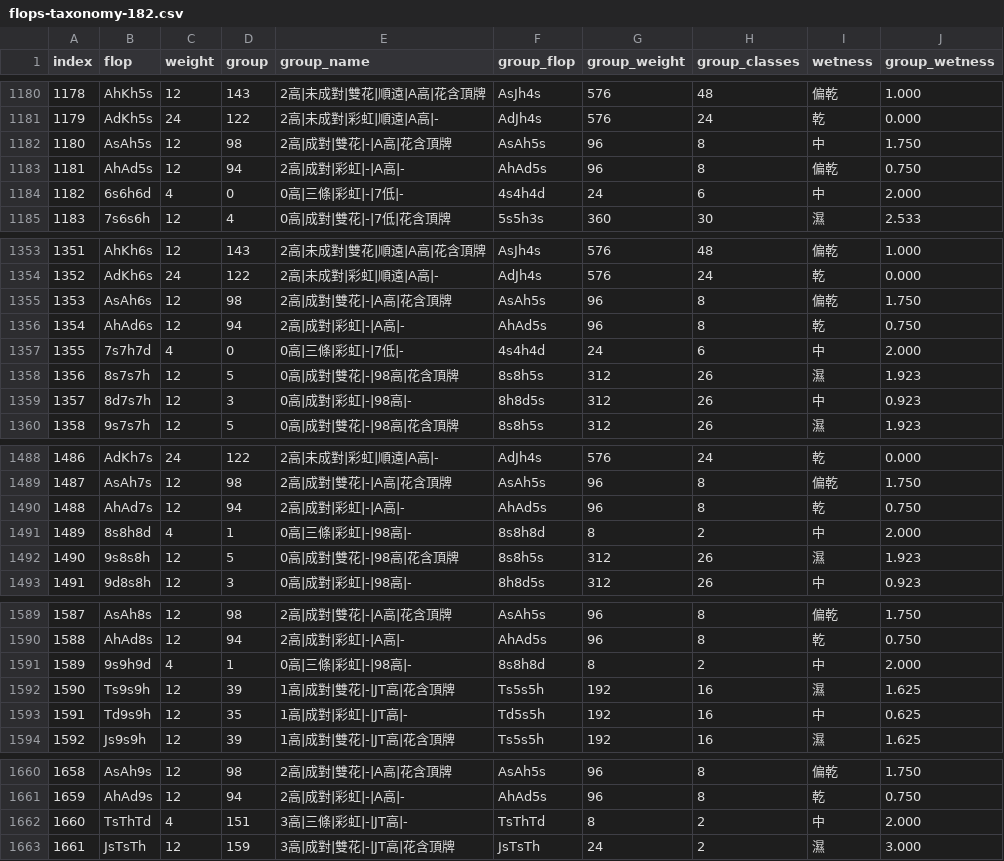
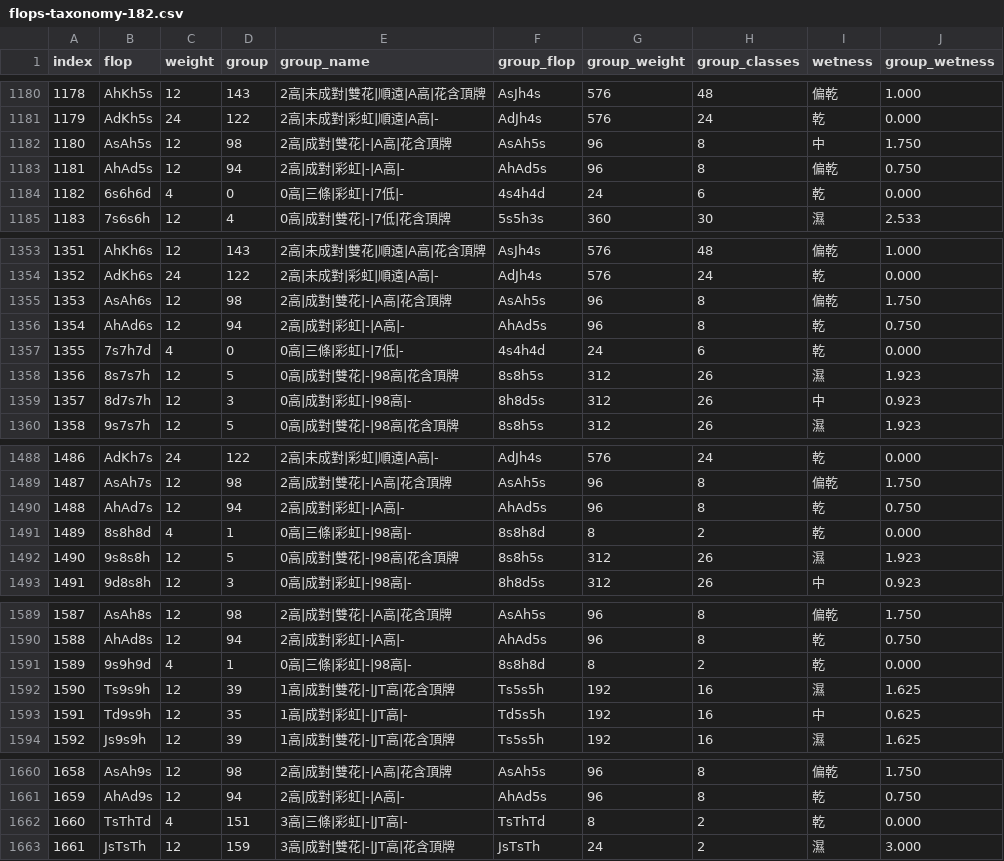
Before and after one commit to LatticeMage/Poker, a CSV file: nvcc/data/flops-taxonomy-182.csv, drawn as a sheet; only a part is shown, gaps mark what is left out; the diff covers the shown part only.

```diff
--- a/nvcc/data/flops-taxonomy-182.csv
+++ b/nvcc/data/flops-taxonomy-182.csv
@@ -1183,3 +1183,3 @@ index,flop,weight,group,group_name,group_flop,group_weight,group_classes,wetness
 1181,AhAd5s,12,94,2高|成對|彩虹|-|A高|-,AhAd5s,96,8,偏乾,0.750
-1182,6s6h6d,4,0,0高|三條|彩虹|-|7低|-,4s4h4d,24,6,中,2.000
+1182,6s6h6d,4,0,0高|三條|彩虹|-|7低|-,4s4h4d,24,6,乾,0.000
 1183,7s6s6h,12,4,0高|成對|雙花|-|7低|花含頂牌,5s5h3s,360,30,濕,2.533
@@ -1356,3 +1356,3 @@ index,flop,weight,group,group_name,group_flop,group_weight,group_classes,wetness
 1354,AhAd6s,12,94,2高|成對|彩虹|-|A高|-,AhAd5s,96,8,乾,0.750
-1355,7s7h7d,4,0,0高|三條|彩虹|-|7低|-,4s4h4d,24,6,中,2.000
+1355,7s7h7d,4,0,0高|三條|彩虹|-|7低|-,4s4h4d,24,6,乾,0.000
 1356,8s7s7h,12,5,0高|成對|雙花|-|98高|花含頂牌,8s8h5s,312,26,濕,1.923
@@ -1490,3 +1490,3 @@ index,flop,weight,group,group_name,group_flop,group_weight,group_classes,wetness
 1488,AhAd7s,12,94,2高|成對|彩虹|-|A高|-,AhAd5s,96,8,乾,0.750
-1489,8s8h8d,4,1,0高|三條|彩虹|-|98高|-,8s8h8d,8,2,中,2.000
+1489,8s8h8d,4,1,0高|三條|彩虹|-|98高|-,8s8h8d,8,2,乾,0.000
 1490,9s8s8h,12,5,0高|成對|雙花|-|98高|花含頂牌,8s8h5s,312,26,濕,1.923
@@ -1590,3 +1590,3 @@ index,flop,weight,group,group_name,group_flop,group_weight,group_classes,wetness
 1588,AhAd8s,12,94,2高|成對|彩虹|-|A高|-,AhAd5s,96,8,乾,0.750
-1589,9s9h9d,4,1,0高|三條|彩虹|-|98高|-,8s8h8d,8,2,中,2.000
+1589,9s9h9d,4,1,0高|三條|彩虹|-|98高|-,8s8h8d,8,2,乾,0.000
 1590,Ts9s9h,12,39,1高|成對|雙花|-|JT高|花含頂牌,Ts5s5h,192,16,濕,1.625
@@ -1661,3 +1661,3 @@ index,flop,weight,group,group_name,group_flop,group_weight,group_classes,wetness
 1659,AhAd9s,12,94,2高|成對|彩虹|-|A高|-,AhAd5s,96,8,乾,0.750
-1660,TsThTd,4,151,3高|三條|彩虹|-|JT高|-,TsThTd,8,2,中,2.000
+1660,TsThTd,4,151,3高|三條|彩虹|-|JT高|-,TsThTd,8,2,乾,0.000
 1661,JsTsTh,12,159,3高|成對|雙花|-|JT高|花含頂牌,JsTsTh,24,2,濕,3.000
```
Also changed, not shown: 16 edited cells elsewhere in this file, nvcc/data/flops-1755.csv, nvcc/data/flops-spectrum-182.csv, 3 other files.
